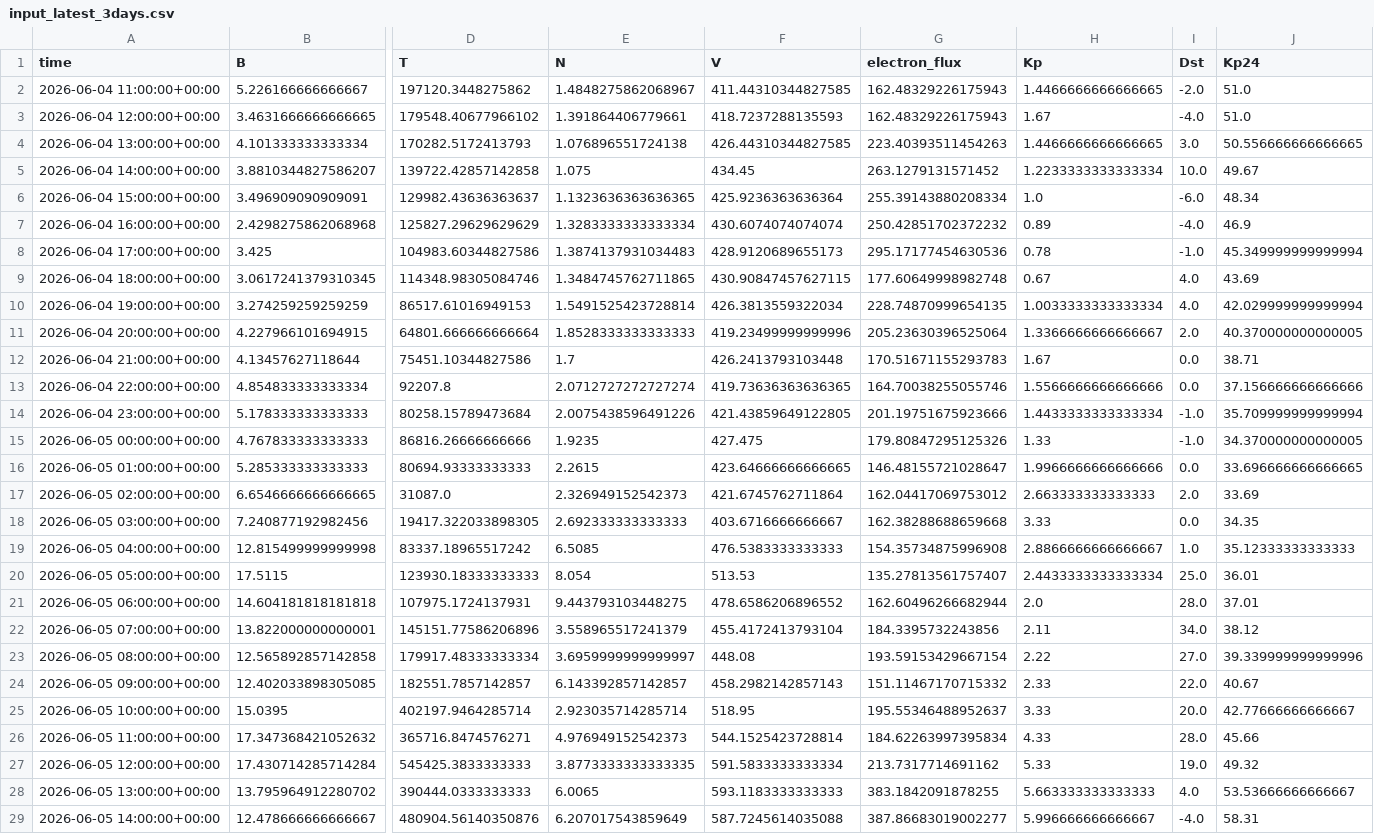
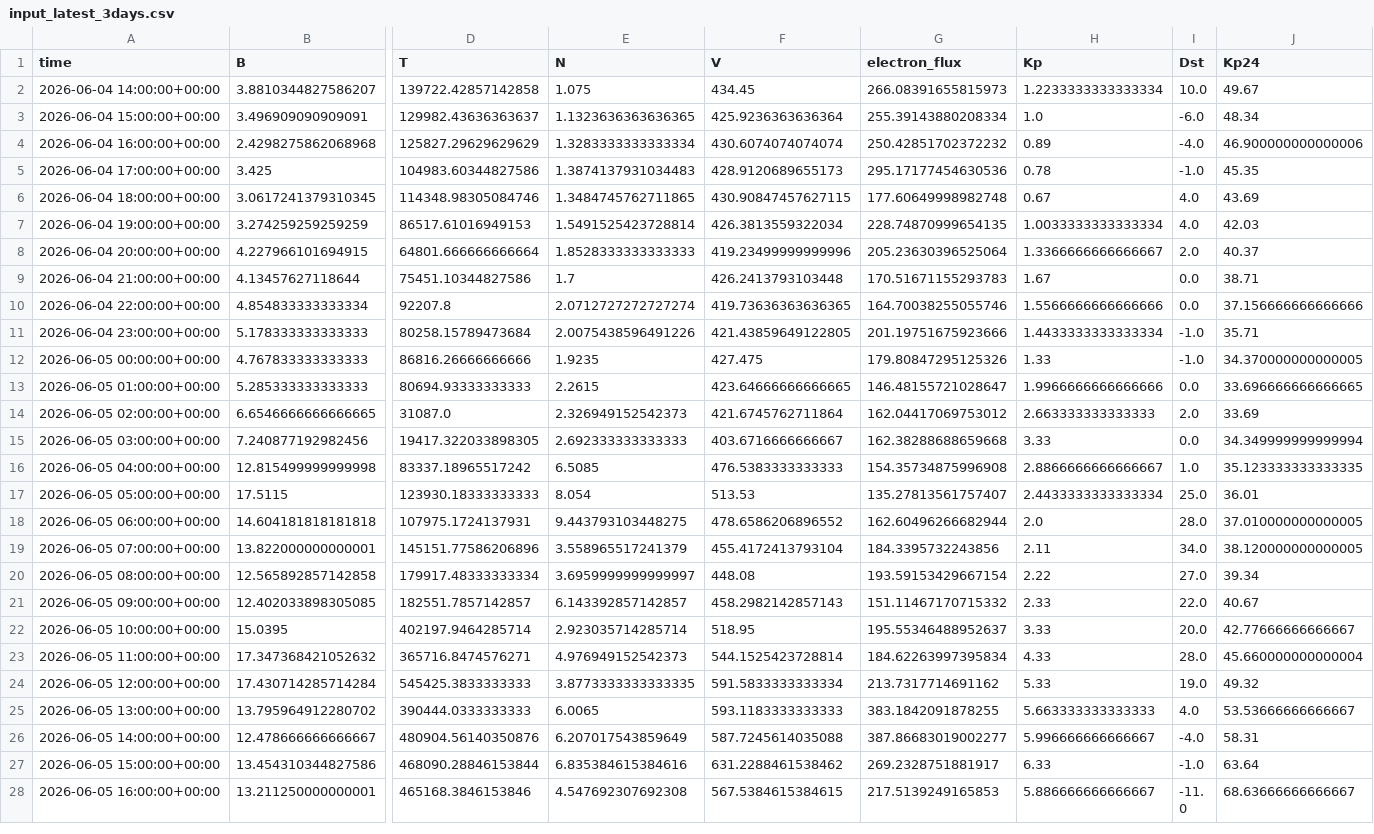
Before and after one commit to Jihyeon-Son/Jihyeon-Son.github.io, a CSV file: data/input_latest_3days.csv, drawn as a sheet; only a part is shown, gaps mark what is left out; the shorter side is filled out with more unchanged rows; removed rows and columns are numbered as before the commit, all else as after; rows hold the shown columns only; the diff covers the shown part only; the diff names each change by its address in the sheet, - before the commit and + after, or states it on an @@ line.

```diff
--- a/data/input_latest_3days.csv
+++ b/data/input_latest_3days.csv
-row 2: 2026-06-04 11:00:00+00:00 | 5.226166666666667 | 197120.3448275862 | 1.4848275862068967 | 411.44310344827585 | 162.48329226175943 | 1.4466666666666665 | -2.0 | 51.0
-row 3: 2026-06-04 12:00:00+00:00 | 3.4631666666666665 | 179548.40677966102 | 1.391864406779661 | 418.7237288135593 | 162.48329226175943 | 1.67 | -4.0 | 51.0
-row 4: 2026-06-04 13:00:00+00:00 | 4.101333333333334 | 170282.5172413793 | 1.076896551724138 | 426.44310344827585 | 223.40393511454263 | 1.4466666666666665 | 3.0 | 50.556666666666665
-G2 (electron_flux): 263.1279131571452
+G2 (electron_flux): 266.08391655815973
-J4 (Kp24): 46.9
+J4 (Kp24): 46.900000000000006
-J5 (Kp24): 45.349999999999994
+J5 (Kp24): 45.35
-J7 (Kp24): 42.029999999999994
+J7 (Kp24): 42.03
-J8 (Kp24): 40.370000000000005
+J8 (Kp24): 40.37
-J11 (Kp24): 35.709999999999994
+J11 (Kp24): 35.71
-J15 (Kp24): 34.35
+J15 (Kp24): 34.349999999999994
-J16 (Kp24): 35.12333333333333
+J16 (Kp24): 35.123333333333335
-J18 (Kp24): 37.01
+J18 (Kp24): 37.010000000000005
-J19 (Kp24): 38.12
+J19 (Kp24): 38.120000000000005
-J20 (Kp24): 39.339999999999996
+J20 (Kp24): 39.34
-J23 (Kp24): 45.66
+J23 (Kp24): 45.660000000000004
```
Also changed, not shown: 3 added rows and 18 edited cells elsewhere in this file, 2 other files.
